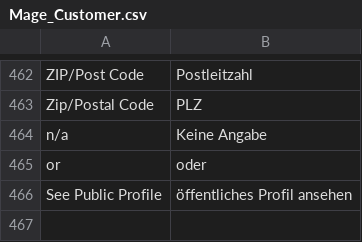
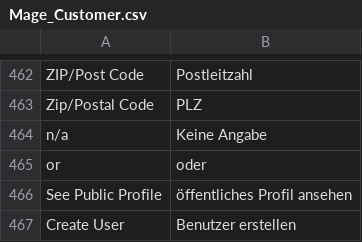
Before and after one commit to hientinlam/pferdeinsider, a CSV file: app/locale/de_DE/Mage_Customer.csv, drawn as a sheet; only a part is shown, gaps mark what is left out.

```diff
--- a/app/locale/de_DE/Mage_Customer.csv
+++ b/app/locale/de_DE/Mage_Customer.csv
@@ -466 +466,2 @@
 "See Public Profile","öffentliches Profil ansehen"
+"Create User","Benutzer erstellen"
```
Also changed, not shown: 2 other files.
